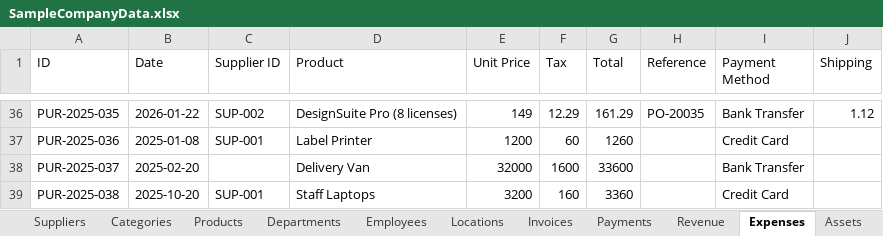
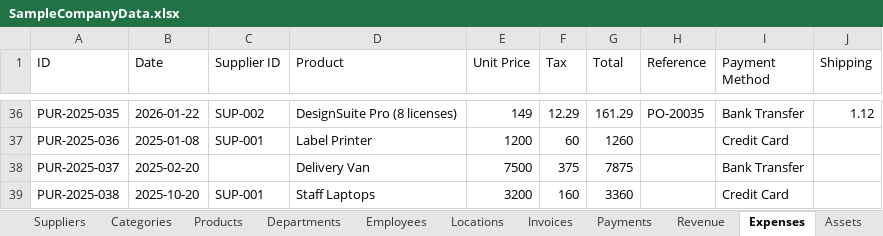
Before and after one commit to ArgoBooks/Argo-Books-Avalonia, an Excel workbook: ArgoBooks/Resources/SampleCompanyData.xlsx, sheet Expenses, drawn as a sheet; only a part is shown, gaps mark what is left out; values as stored, in another font and other column widths than the file's, no borders; the diff names each change by its address in the sheet, - before the commit and + after, or states it on an @@ line.

```diff
--- a/ArgoBooks/Resources/SampleCompanyData.xlsx (sheet Expenses)
+++ b/ArgoBooks/Resources/SampleCompanyData.xlsx (sheet Expenses)
-E38 (Unit Price): 32000
+E38 (Unit Price): 7500
-F38 (Tax): 1600
+F38 (Tax): 375
-G38 (Total): 33600
+G38 (Total): 7875
```
Also changed, not shown: sheet Assets, sheet Products, 4 other files.
